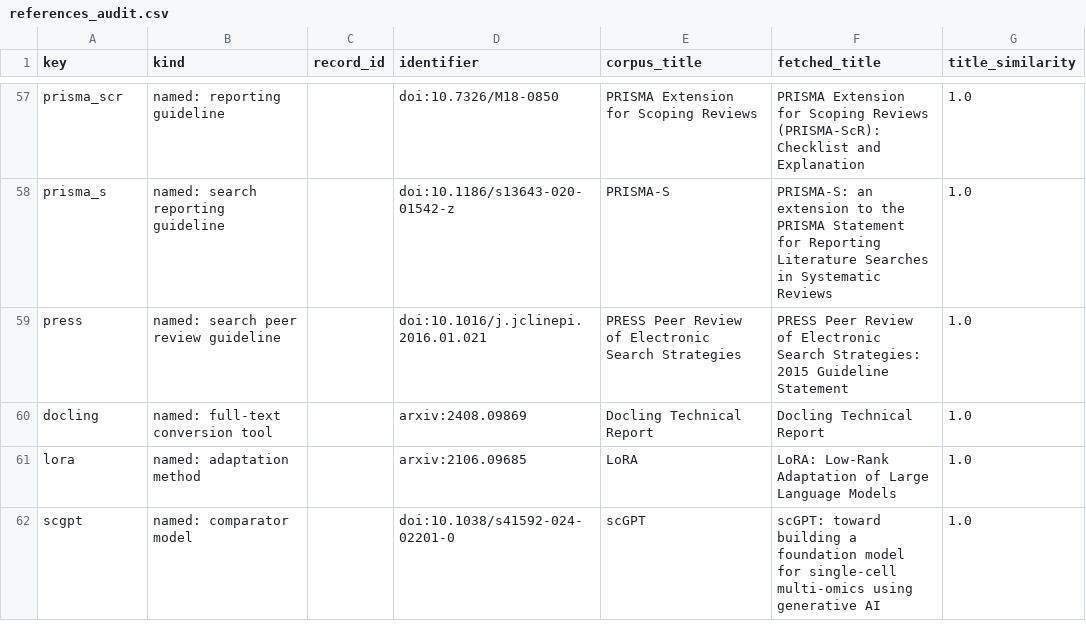
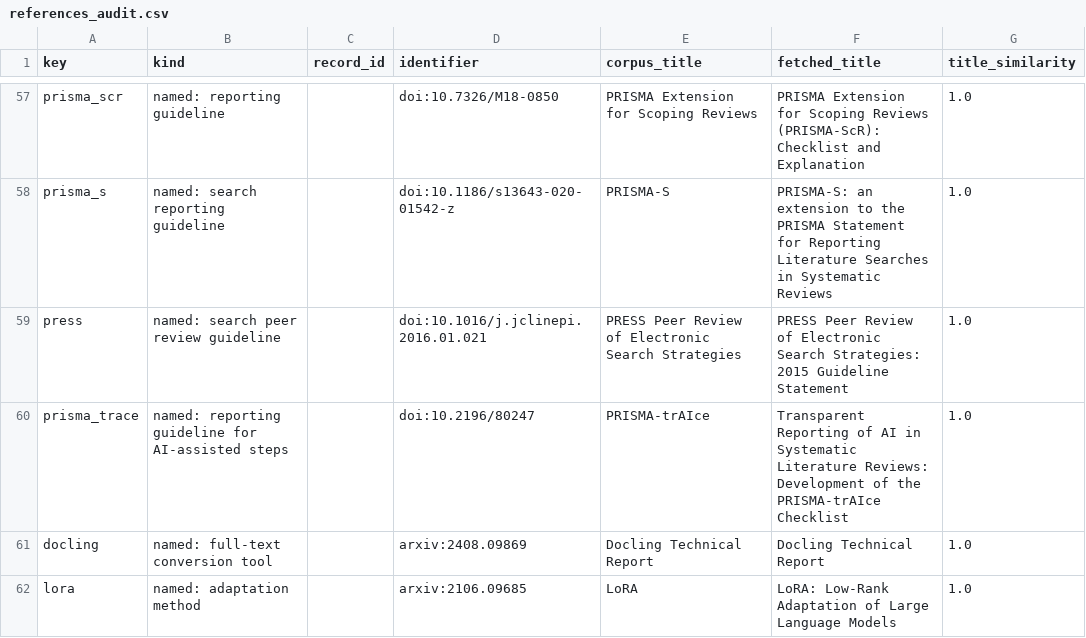
Before and after one commit to BogdanDidenko/text-bio-fundational-models-review, a CSV file: manuscript/latex/references_audit.csv, drawn as a sheet; only a part is shown, gaps mark what is left out; the shorter side is filled out with more unchanged rows.

Commit message:
Paper 1 v0.6 sources: rewrite from a PRISMA-style report into a journal review article (presentation only; results unchanged). Methods once in PRISMA order, one selection paragraph opening the Results, Limitations in the Discussion; procedural detail moved to a new Supplementary Information source with keyed items numbered by first citation; curated deviations table; previous version archived; build orchestrator (scripts/build_manuscript.py) and checks (label census, number check, move list, audit); PRISMA-trAIce reference

```diff
--- a/manuscript/latex/references_audit.csv
+++ b/manuscript/latex/references_audit.csv
@@ -59,2 +59,3 @@ prisma_s,named: search reporting guideline,,doi:10.1186/s13643-020-01542-z,PRISM
 press,named: search peer review guideline,,doi:10.1016/j.jclinepi.2016.01.021,PRESS Peer Review of Electronic Search Strategies,PRESS Peer Review of Electronic Search Strategies: 2015 Guideline Statement,1.0
+prisma_trace,named: reporting guideline for AI-assisted steps,,doi:10.2196/80247,PRISMA-trAIce,Transparent Reporting of AI in Systematic Literature Reviews: Development of the PRISMA-trAIce Checklist,1.0
 docling,named: full-text conversion tool,,arxiv:2408.09869,Docling Technical Report,Docling Technical Report,1.0
```
Also changed, not shown: 22 other files.
